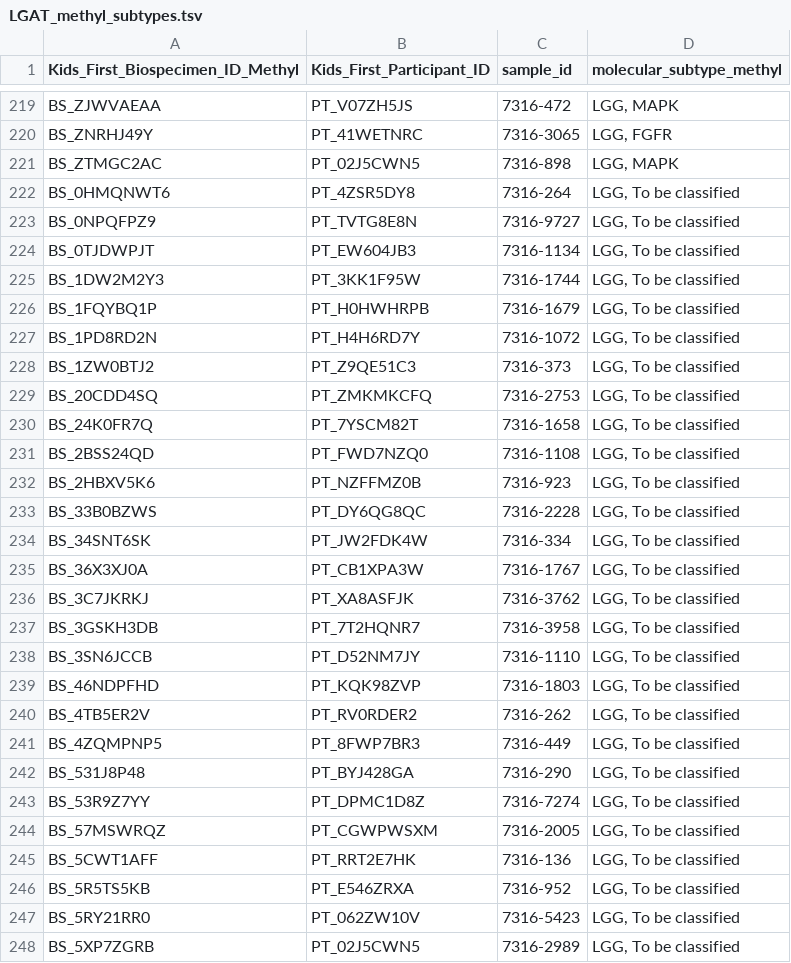
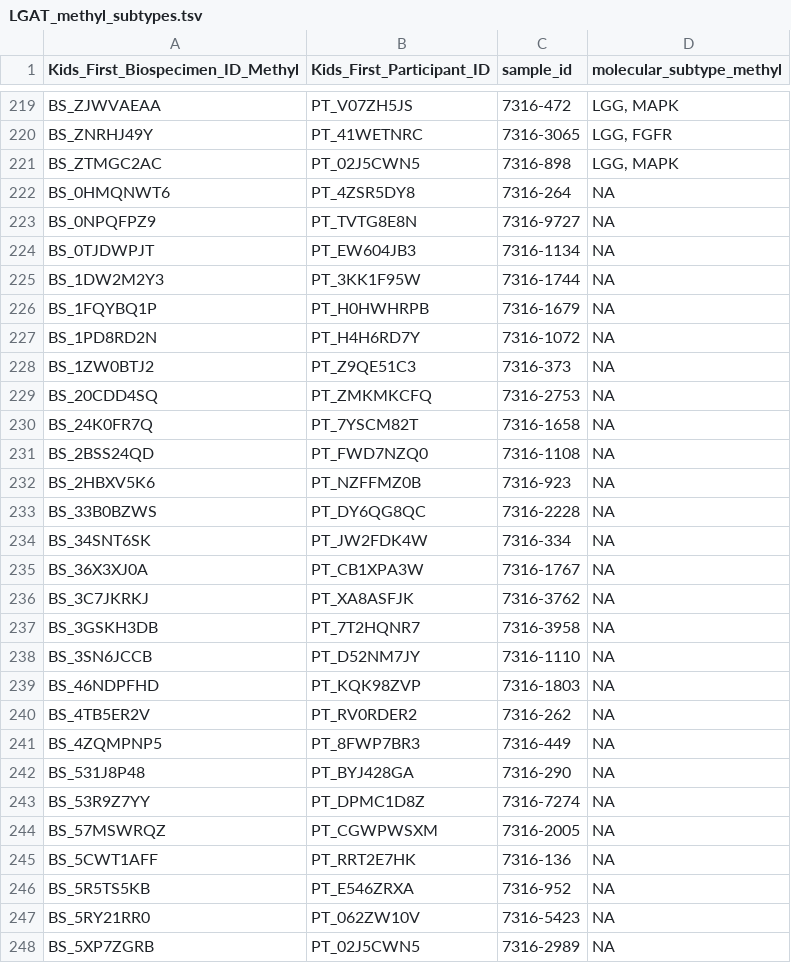
Before and after one commit to rokitalab/OpenPedCan-analysis, a TSV file: analyses/molecular-subtyping-LGAT/lgat-subset/LGAT_methyl_subtypes.tsv, drawn as a sheet; only a part is shown, gaps mark what is left out; the diff covers the shown part only.

```diff
--- a/analyses/molecular-subtyping-LGAT/lgat-subset/LGAT_methyl_subtypes.tsv
+++ b/analyses/molecular-subtyping-LGAT/lgat-subset/LGAT_methyl_subtypes.tsv
@@ -221,28 +221,28 @@ BS_ZNRHJ49Y	PT_41WETNRC	7316-3065	LGG, FGFR
 BS_ZTMGC2AC	PT_02J5CWN5	7316-898	LGG, MAPK
-BS_0HMQNWT6	PT_4ZSR5DY8	7316-264	LGG, To be classified
-BS_0NPQFPZ9	PT_TVTG8E8N	7316-9727	LGG, To be classified
-BS_0TJDWPJT	PT_EW604JB3	7316-1134	LGG, To be classified
-BS_1DW2M2Y3	PT_3KK1F95W	7316-1744	LGG, To be classified
-BS_1FQYBQ1P	PT_H0HWHRPB	7316-1679	LGG, To be classified
-BS_1PD8RD2N	PT_H4H6RD7Y	7316-1072	LGG, To be classified
-BS_1ZW0BTJ2	PT_Z9QE51C3	7316-373	LGG, To be classified
-BS_20CDD4SQ	PT_ZMKMKCFQ	7316-2753	LGG, To be classified
-BS_24K0FR7Q	PT_7YSCM82T	7316-1658	LGG, To be classified
-BS_2BSS24QD	PT_FWD7NZQ0	7316-1108	LGG, To be classified
-BS_2HBXV5K6	PT_NZFFMZ0B	7316-923	LGG, To be classified
-BS_33B0BZWS	PT_DY6QG8QC	7316-2228	LGG, To be classified
-BS_34SNT6SK	PT_JW2FDK4W	7316-334	LGG, To be classified
-BS_36X3XJ0A	PT_CB1XPA3W	7316-1767	LGG, To be classified
-BS_3C7JKRKJ	PT_XA8ASFJK	7316-3762	LGG, To be classified
-BS_3GSKH3DB	PT_7T2HQNR7	7316-3958	LGG, To be classified
-BS_3SN6JCCB	PT_D52NM7JY	7316-1110	LGG, To be classified
-BS_46NDPFHD	PT_KQK98ZVP	7316-1803	LGG, To be classified
-BS_4TB5ER2V	PT_RV0RDER2	7316-262	LGG, To be classified
-BS_4ZQMPNP5	PT_8FWP7BR3	7316-449	LGG, To be classified
-BS_531J8P48	PT_BYJ428GA	7316-290	LGG, To be classified
-BS_53R9Z7YY	PT_DPMC1D8Z	7316-7274	LGG, To be classified
-BS_57MSWRQZ	PT_CGWPWSXM	7316-2005	LGG, To be classified
-BS_5CWT1AFF	PT_RRT2E7HK	7316-136	LGG, To be classified
-BS_5R5TS5KB	PT_E546ZRXA	7316-952	LGG, To be classified
-BS_5RY21RR0	PT_062ZW10V	7316-5423	LGG, To be classified
-BS_5XP7ZGRB	PT_02J5CWN5	7316-2989	LGG, To be classified
+BS_0HMQNWT6	PT_4ZSR5DY8	7316-264	NA
+BS_0NPQFPZ9	PT_TVTG8E8N	7316-9727	NA
+BS_0TJDWPJT	PT_EW604JB3	7316-1134	NA
+BS_1DW2M2Y3	PT_3KK1F95W	7316-1744	NA
+BS_1FQYBQ1P	PT_H0HWHRPB	7316-1679	NA
+BS_1PD8RD2N	PT_H4H6RD7Y	7316-1072	NA
+BS_1ZW0BTJ2	PT_Z9QE51C3	7316-373	NA
+BS_20CDD4SQ	PT_ZMKMKCFQ	7316-2753	NA
+BS_24K0FR7Q	PT_7YSCM82T	7316-1658	NA
+BS_2BSS24QD	PT_FWD7NZQ0	7316-1108	NA
+BS_2HBXV5K6	PT_NZFFMZ0B	7316-923	NA
+BS_33B0BZWS	PT_DY6QG8QC	7316-2228	NA
+BS_34SNT6SK	PT_JW2FDK4W	7316-334	NA
+BS_36X3XJ0A	PT_CB1XPA3W	7316-1767	NA
+BS_3C7JKRKJ	PT_XA8ASFJK	7316-3762	NA
+BS_3GSKH3DB	PT_7T2HQNR7	7316-3958	NA
+BS_3SN6JCCB	PT_D52NM7JY	7316-1110	NA
+BS_46NDPFHD	PT_KQK98ZVP	7316-1803	NA
+BS_4TB5ER2V	PT_RV0RDER2	7316-262	NA
+BS_4ZQMPNP5	PT_8FWP7BR3	7316-449	NA
+BS_531J8P48	PT_BYJ428GA	7316-290	NA
+BS_53R9Z7YY	PT_DPMC1D8Z	7316-7274	NA
+BS_57MSWRQZ	PT_CGWPWSXM	7316-2005	NA
+BS_5CWT1AFF	PT_RRT2E7HK	7316-136	NA
+BS_5R5TS5KB	PT_E546ZRXA	7316-952	NA
+BS_5RY21RR0	PT_062ZW10V	7316-5423	NA
+BS_5XP7ZGRB	PT_02J5CWN5	7316-2989	NA
```
Also changed, not shown: 101 edited cells elsewhere in this file, analyses/molecular-subtyping-LGAT/results/lgat_subtyping.tsv, 4 other files.
